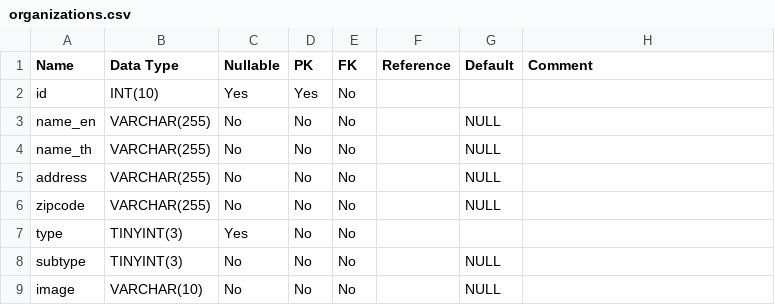
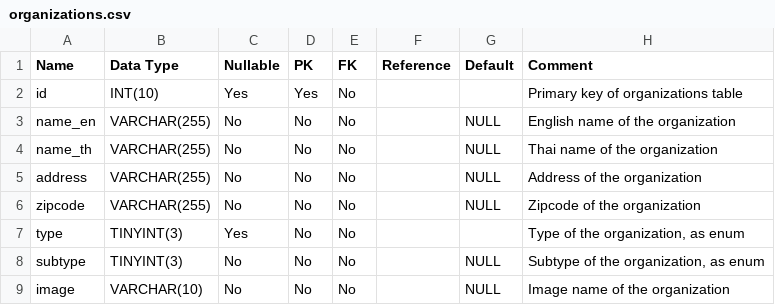
Before and after one commit to PoomSmart/CampPASS, a CSV file: data-dictionary/organizations.csv, drawn as a sheet.

```diff
--- a/data-dictionary/organizations.csv
+++ b/data-dictionary/organizations.csv
@@ -1,9 +1,9 @@
 Name,Data Type,Nullable,PK,FK,Reference,Default,Comment
-id,"INT(10)",Yes,Yes,No,,,
-name_en,"VARCHAR(255)",No,No,No,,NULL,
-name_th,"VARCHAR(255)",No,No,No,,NULL,
-address,"VARCHAR(255)",No,No,No,,NULL,
-zipcode,"VARCHAR(255)",No,No,No,,NULL,
-type,"TINYINT(3)",Yes,No,No,,,
-subtype,"TINYINT(3)",No,No,No,,NULL,
-image,"VARCHAR(10)",No,No,No,,NULL,
+id,INT(10),Yes,Yes,No,,,Primary key of organizations table
+name_en,VARCHAR(255),No,No,No,,NULL,English name of the organization
+name_th,VARCHAR(255),No,No,No,,NULL,Thai name of the organization
+address,VARCHAR(255),No,No,No,,NULL,Address of the organization
+zipcode,VARCHAR(255),No,No,No,,NULL,Zipcode of the organization
+type,TINYINT(3),Yes,No,No,,,"Type of the organization, as enum"
+subtype,TINYINT(3),No,No,No,,NULL,"Subtype of the organization, as enum"
+image,VARCHAR(10),No,No,No,,NULL,Image name of the organization
```
Also changed, not shown: data-dictionary/notifications.csv, data-dictionary/question_sets.csv, 13 other files.
